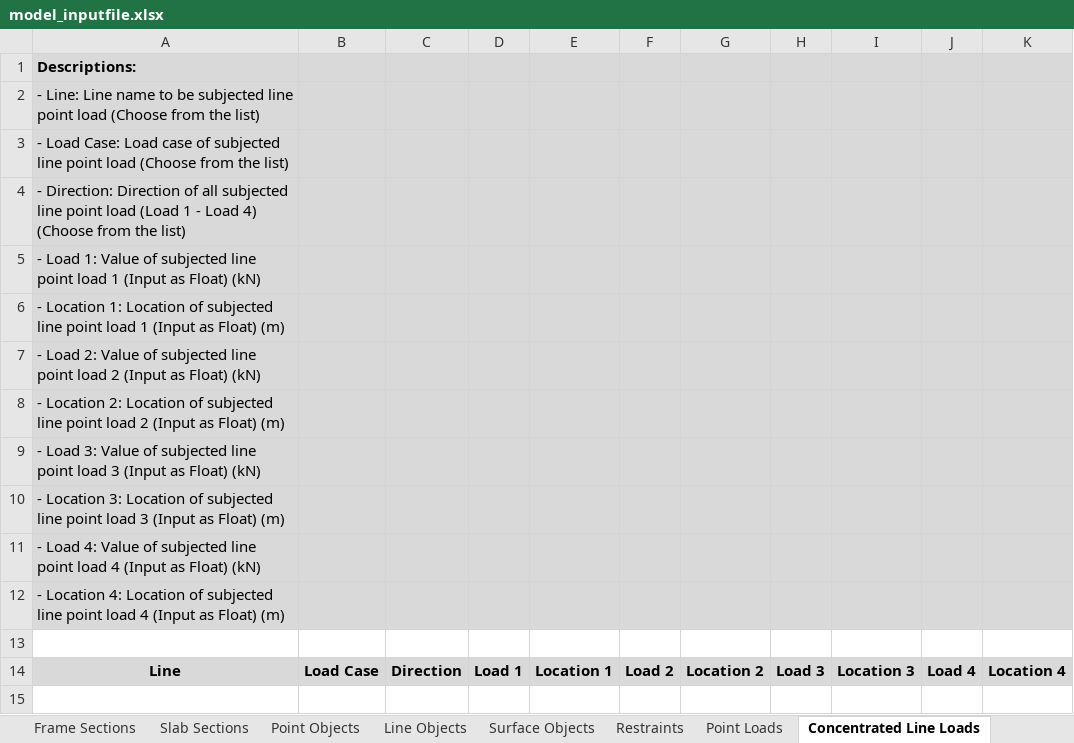
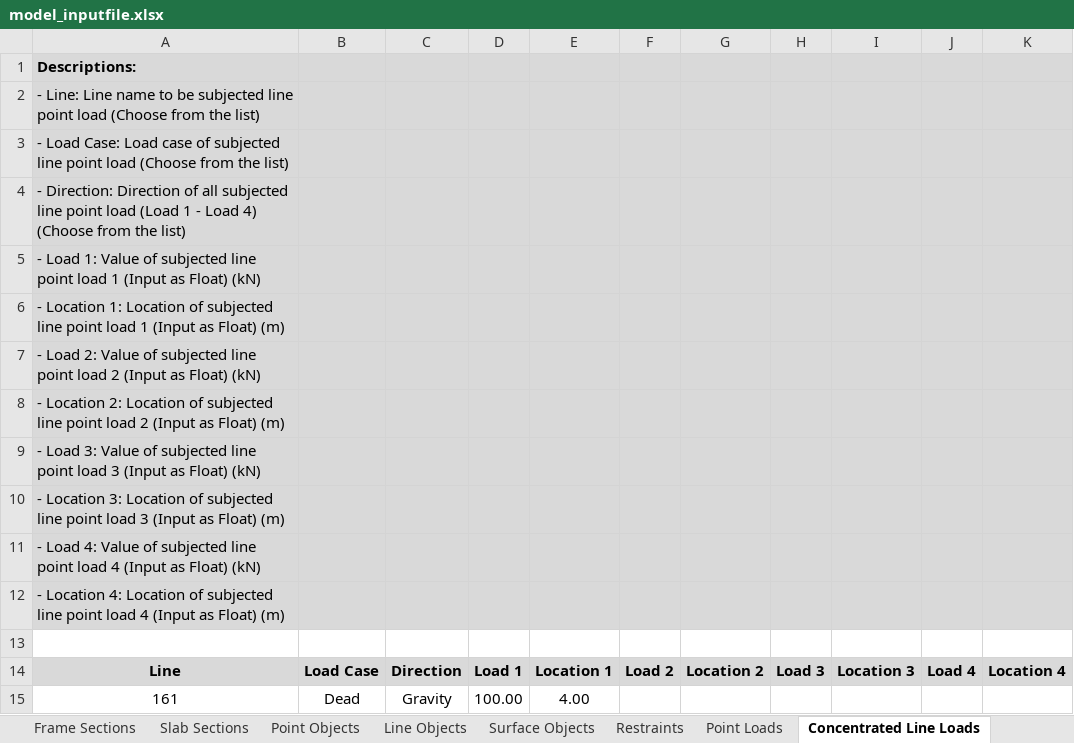
Before and after one commit to jwiciardo/SadProPy, an Excel workbook: src/sadpropy/model_inputfile.xlsx, sheet Concentrated Line Loads, drawn as a sheet; values as stored, in another font and other column widths than the file's, no borders; the diff names each change by its address in the sheet, - before the commit and + after, or states it on an @@ line.

```diff
--- a/src/sadpropy/model_inputfile.xlsx (sheet Concentrated Line Loads)
+++ b/src/sadpropy/model_inputfile.xlsx (sheet Concentrated Line Loads)
+row 15: 161 | Dead | Gravity | 100.00 | 4.00
```
Also changed, not shown: 5 other files.
